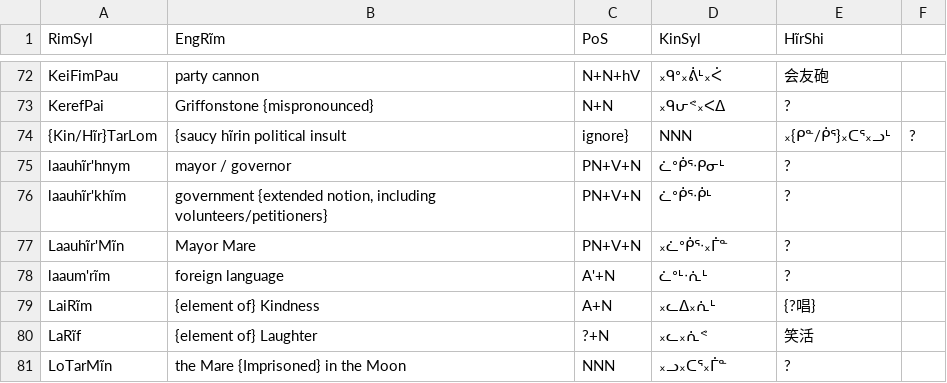
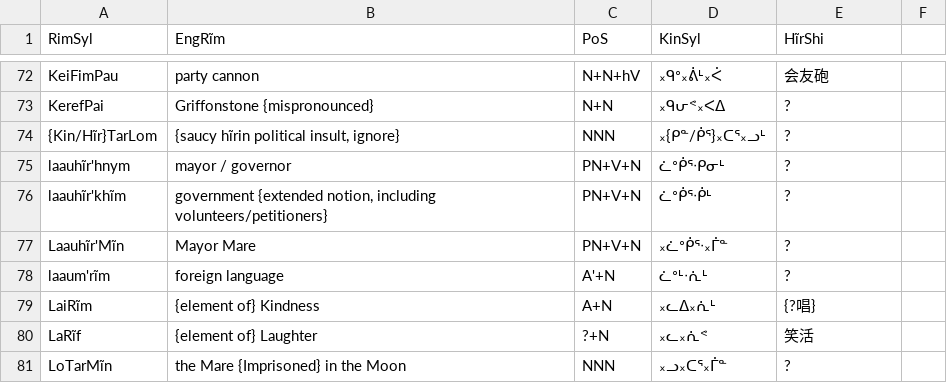
Before and after one commit to SFTwilight/quaehirrhrim, a CSV file: wordlists/compoundsC.csv, drawn as a sheet; only a part is shown, gaps mark what is left out.

```diff
--- a/wordlists/compoundsC.csv
+++ b/wordlists/compoundsC.csv
@@ -73,3 +73,3 @@ KeiFimPau, party cannon, N+N+hV, ᙮ᑫᐤ᙮ᕖᒻ᙮ᐹ, 会友砲
 KerefPai, Griffonstone {mispronounced}, N+N, ᙮ᑫᕂᕝ᙮ᐸᐃ, ?
-{Kin/Hĩr}TarLom, {saucy hĩrin political insult, ignore}, NNN, ᙮{ᑭᓐ/ᑮᕐ}᙮ᑕᕐ᙮ᓗᒻ, ?
+{Kin/Hĩr}TarLom, "{saucy hĩrin political insult, ignore}", NNN, ᙮{ᑭᓐ/ᑮᕐ}᙮ᑕᕐ᙮ᓗᒻ, ?
 laauhĩr'hnym, mayor / governor, PN+V+N, ᓛᐤᑮᕐᐧᑭᓂᒻ, ?
```
Also changed, not shown: wordlists/hirinrinB.csv, wordlists/nounsC.csv, 4 other files.
